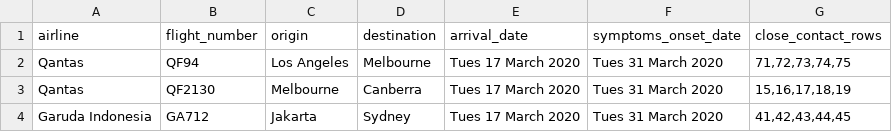
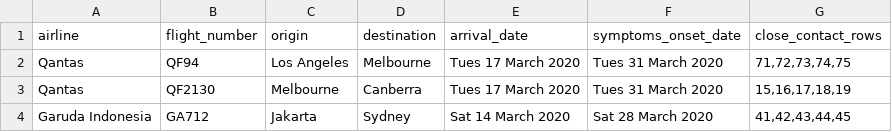
Before and after one commit to bazickoff/covid19-aus-flights-scraper, a CSV file: flight_data/act/latest.csv, drawn as a sheet.

Commit message:
added act dataset

```diff
--- a/flight_data/act/latest.csv
+++ b/flight_data/act/latest.csv
@@ -3,2 +3,2 @@ Qantas,QF94,Los Angeles,Melbourne,Tues 17 March 2020,Tues 31 March 2020,"71,72,7
 Qantas,QF2130,Melbourne,Canberra,Tues 17 March 2020,Tues 31 March 2020,"15,16,17,18,19"
-Garuda Indonesia,GA712,Jakarta,Sydney,Tues 17 March 2020,Tues 31 March 2020,"41,42,43,44,45"
+Garuda Indonesia,GA712,Jakarta,Sydney,Sat 14 March 2020,Sat 28 March 2020,"41,42,43,44,45"
```
